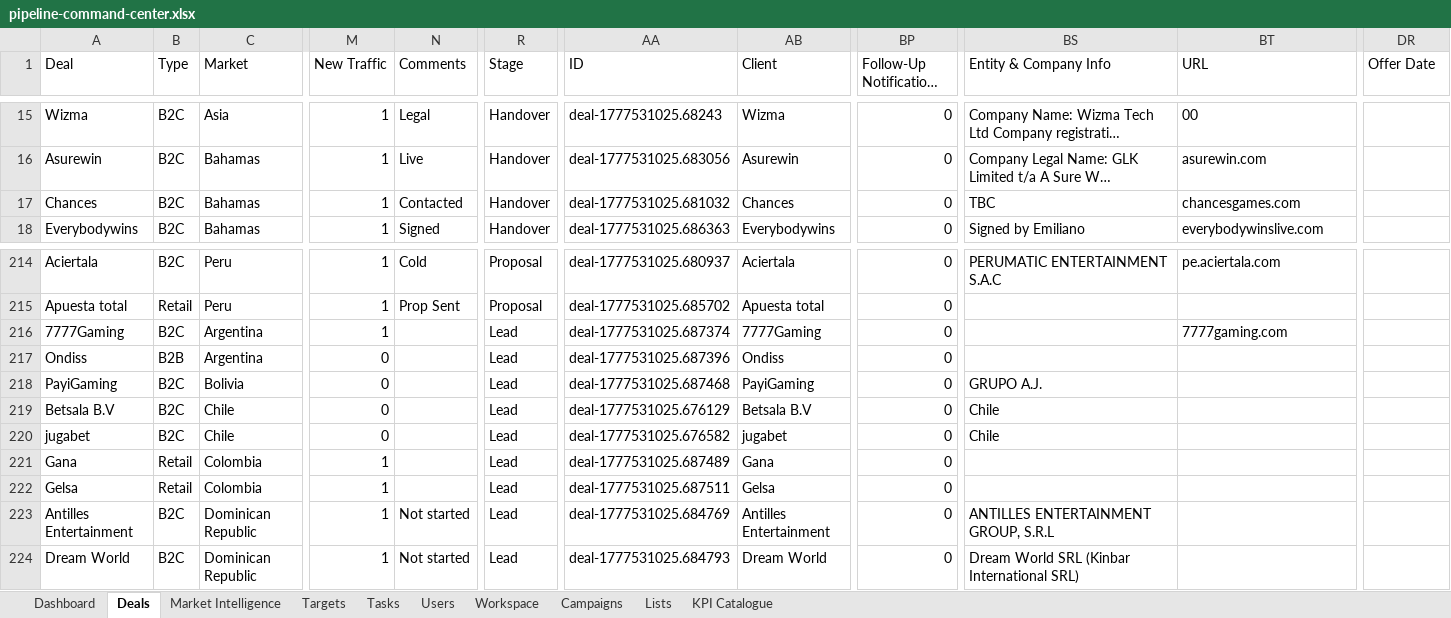
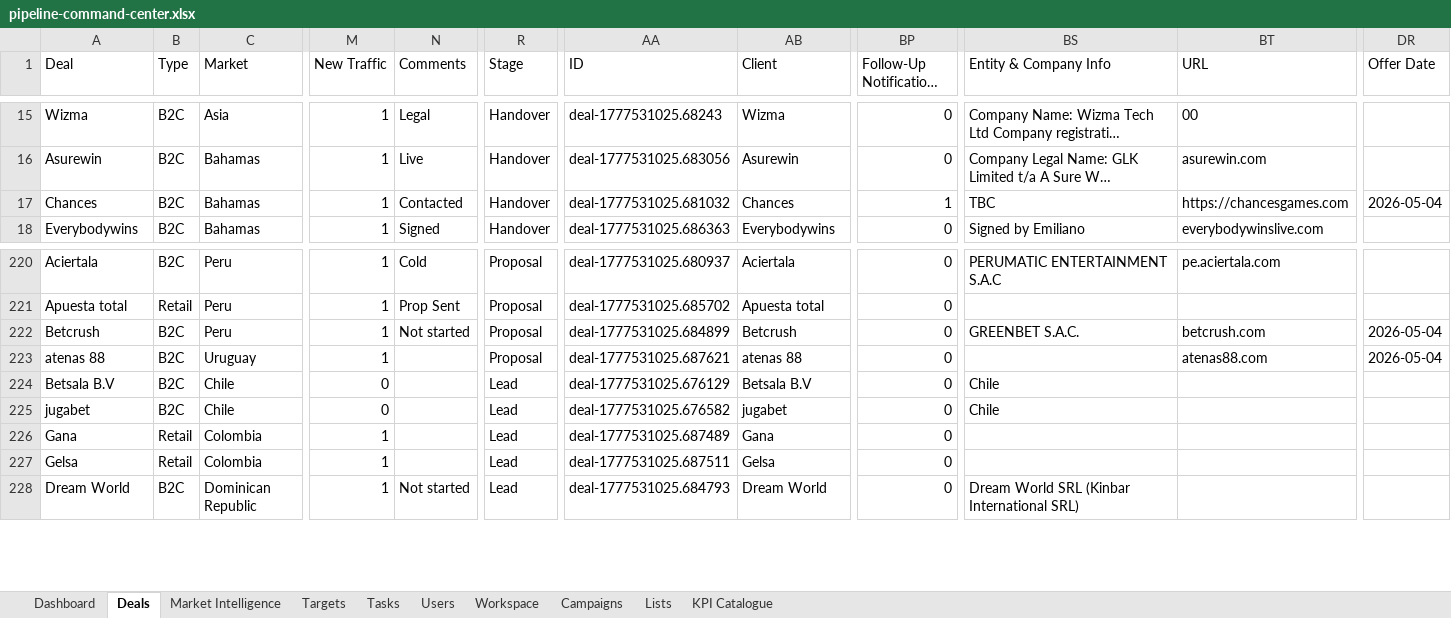
Before and after one commit to comercial24122025-blip/SalesRep, an Excel workbook: data/pipeline-command-center.xlsx, sheet Deals, drawn as a sheet; only a part is shown, gaps mark what is left out; long unchanged cells end in …; values as stored, in another font and other column widths than the file's, no borders; removed rows and columns are numbered as before the commit, all else as after; rows hold the shown columns only; the diff covers the shown part only; the diff names each change by its address in the sheet, - before the commit and + after, or states it on an @@ line.

```diff
--- a/data/pipeline-command-center.xlsx (sheet Deals)
+++ b/data/pipeline-command-center.xlsx (sheet Deals)
-BP17 (Follow-Up Notifications Enabled): 0
+BP17 (Follow-Up Notifications Enabled): 1
-BT17 (URL): chancesgames.com
+BT17 (URL): https://chancesgames.com
-DR17 (Offer Date): (empty)
+DR17 (Offer Date): 2026-05-04
-A222 (Deal): 7777Gaming
+A222 (Deal): Betcrush
-C222 (Market): Argentina
+C222 (Market): Peru
-N222 (Comments): (empty)
+N222 (Comments): Not started
-R222:R223 (Stage): Lead
+R222:R223 (Stage): Proposal
-AA222 (ID): deal-1777531025.687374
+AA222 (ID): deal-1777531025.684899
-AB222 (Client): 7777Gaming
+AB222 (Client): Betcrush
-BS222 (Entity & Company Info): (empty)
+BS222 (Entity & Company Info): GREENBET S.A.C.
-BT222 (URL): 7777gaming.com
+BT222 (URL): betcrush.com
-DR222:DR223 (Offer Date): (empty)
+DR222:DR223 (Offer Date): 2026-05-04
-A223 (Deal): Ondiss
+A223 (Deal): atenas 88
-B223 (Type): B2B
+B223 (Type): B2C
-C223 (Market): Argentina
+C223 (Market): Uruguay
-M223 (New Traffic): 0
+M223 (New Traffic): 1
-AA223 (ID): deal-1777531025.687396
+AA223 (ID): deal-1777531025.687621
-AB223 (Client): Ondiss
+AB223 (Client): atenas 88
-BT223 (URL): (empty)
+BT223 (URL): atenas88.com
-row 218: PayiGaming | B2C | Bolivia | 0 |  | Lead | deal-1777531025.687468 | PayiGaming | 0 | GRUPO A.J.
-row 223: Antilles Entertainment | B2C | Dominican Republic | 1 | Not started | Lead | deal-1777531025.684769 | Antilles Entertainment | 0 | ANTILLES ENTERTAINMENT GROUP, S.R.L
```
Also changed, not shown: 11 added rows, 9 removed rows and 129 edited cells elsewhere in this sheet, sheet Tasks, sheet Users, sheet Dashboard, sheet Market Intelligence, sheet Workspace, 6 other files.
